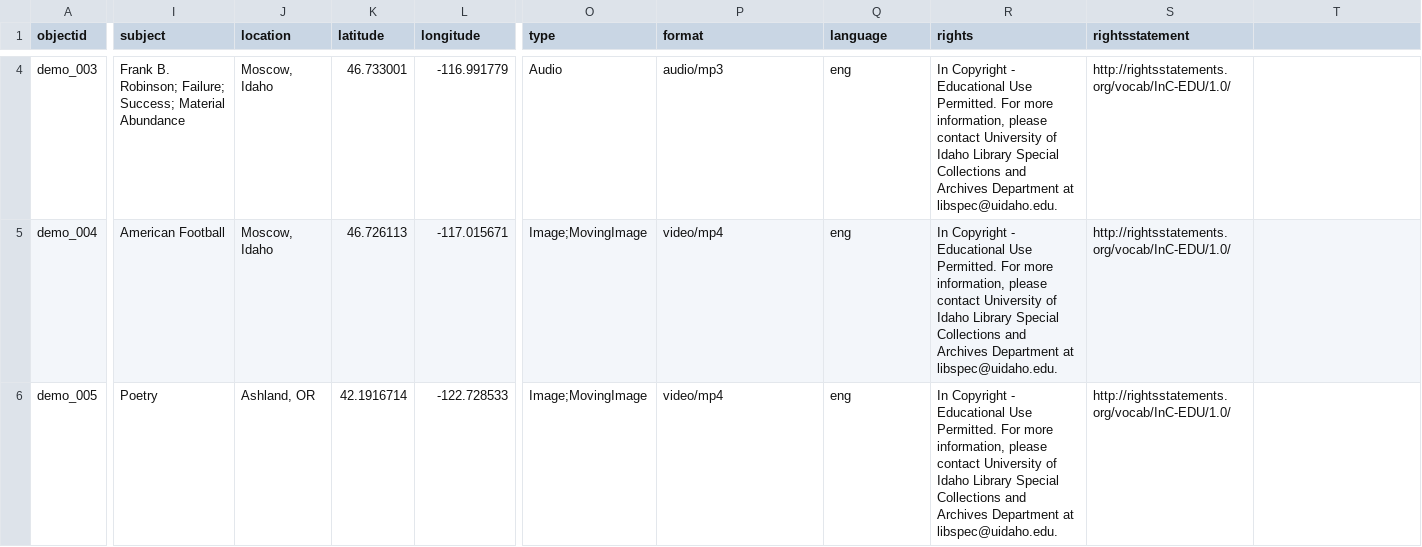
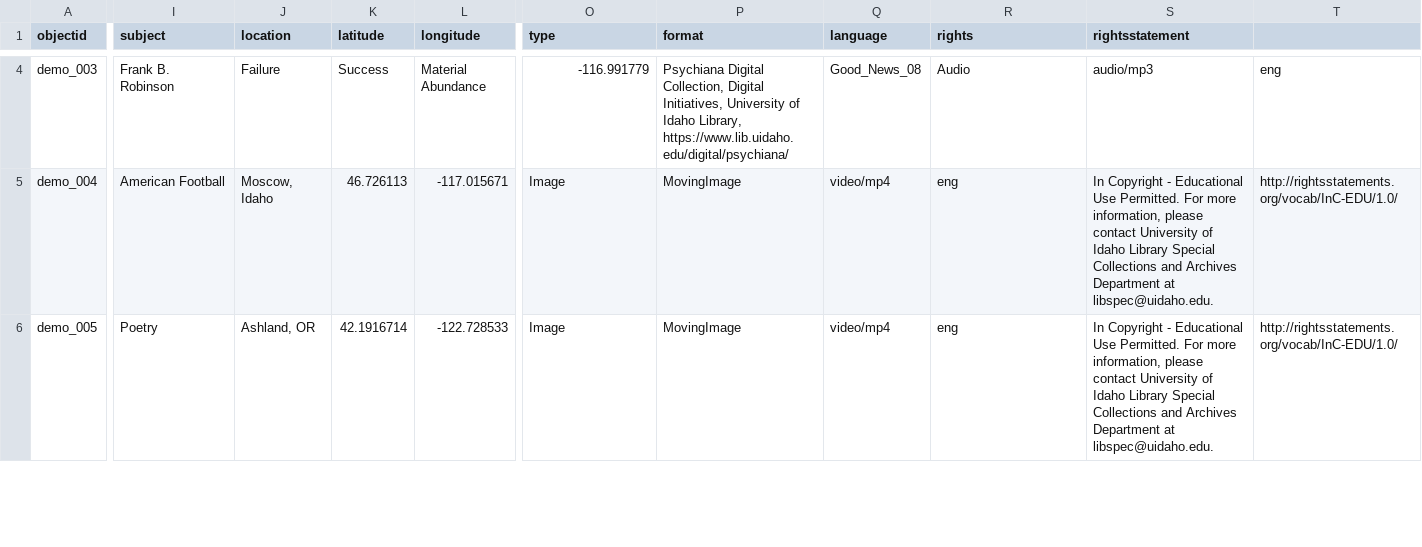
Before and after one commit to BestBabuBash/CBDemo, a CSV file: _data/demo-metadata.csv, drawn as a sheet; only a part is shown, gaps mark what is left out; the diff covers the shown part only; the diff names each change by its address in the sheet, - before the commit and + after, or states it on an @@ line.

Commit message:
Add files via upload

```diff
--- a/_data/demo-metadata.csv
+++ b/_data/demo-metadata.csv
-I4 (subject): Frank B. Robinson; Failure; Success; Material Abundance
+I4 (subject): Frank B. Robinson
-J4 (location): Moscow, Idaho
+J4 (location): Failure
-K4 (latitude): 46.733001
+K4 (latitude): Success
-L4 (longitude): -116.991779
+L4 (longitude): Material Abundance
-O4 (type): Audio
+O4 (type): -116.991779
-P4 (format): audio/mp3
+P4 (format): Psychiana Digital Collection, Digital Initiatives, University of Idaho Library, https://www.lib.uidaho.edu/digital/psychiana/
-Q4 (language): eng
+Q4 (language): Good_News_08
-R4 (rights): In Copyright - Educational Use Permitted. For more information, please contact University of Idaho Library Special Collections and Archives Department at libspec@uidaho.edu.
+R4 (rights): Audio
-S4 (rightsstatement): http://rightsstatements.org/vocab/InC-EDU/1.0/
+S4 (rightsstatement): audio/mp3
-T4: (empty)
+T4: eng
-O5:O6 (type): Image;MovingImage
+O5:O6 (type): Image
-P5:P6 (format): video/mp4
+P5:P6 (format): MovingImage
-Q5:Q6 (language): eng
+Q5:Q6 (language): video/mp4
-R5:R6 (rights): In Copyright - Educational Use Permitted. For more information, please contact University of Idaho Library Special Collections and Archives Department at libspec@uidaho.edu.
+R5:R6 (rights): eng
-S5:S6 (rightsstatement): http://rightsstatements.org/vocab/InC-EDU/1.0/
+S5:S6 (rightsstatement): In Copyright - Educational Use Permitted. For more information, please contact University of Idaho Library Special Collections and Archives Department at libspec@uidaho.edu.
-T5:T6: (empty)
+T5:T6: http://rightsstatements.org/vocab/InC-EDU/1.0/
```
Also changed, not shown: 1 added row and 47 edited cells elsewhere in this file.
